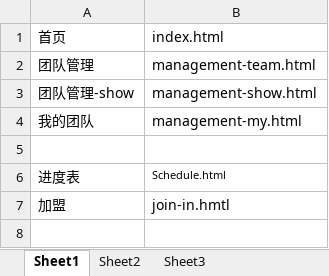
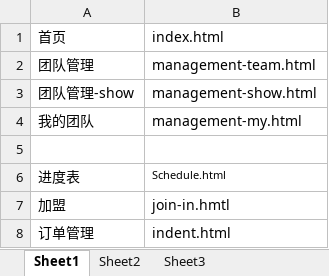
Before and after one commit to lilinchun1/xyl, an Excel workbook: 页面对照表.xlsx, sheet Sheet1, drawn as a sheet; values as stored, in another font and other column widths than the file's, no borders; the diff names each change by its address in the sheet, - before the commit and + after, or states it on an @@ line.

```diff
--- a/页面对照表.xlsx (sheet Sheet1)
+++ b/页面对照表.xlsx (sheet Sheet1)
+row 8: 订单管理 | indent.html
```
Also changed, not shown: 11 other files.
